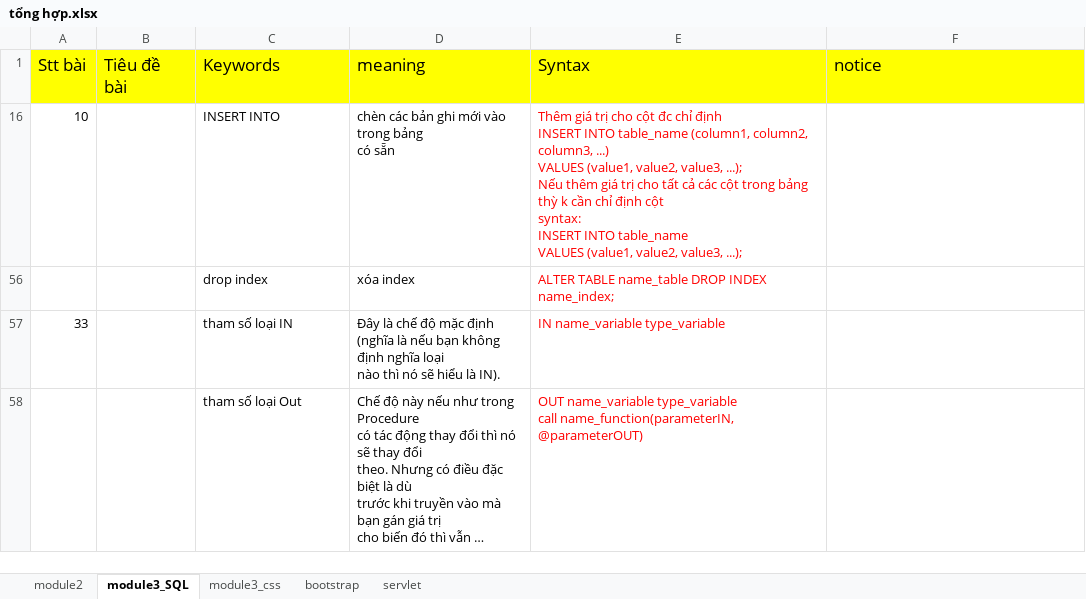
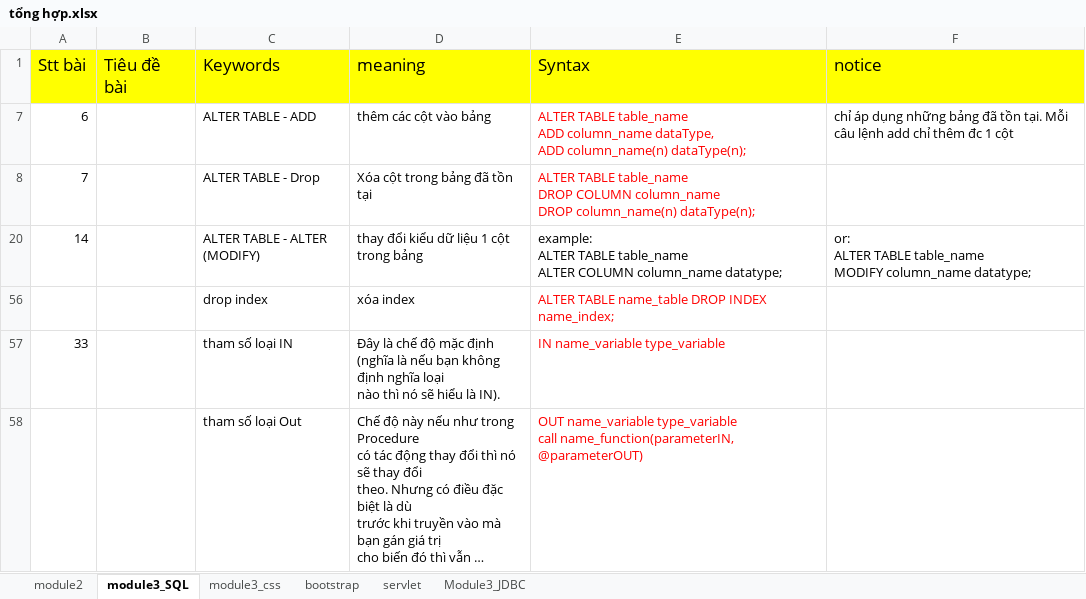
Before and after one commit to vanpersieyolo/module3, an Excel workbook: tổng hợp.xlsx, sheet module3_SQL, drawn as a sheet; only a part is shown; long unchanged cells end in …; values as stored, in another font and other column widths than the file's, no borders; removed rows and columns are numbered as before the commit, all else as after; ↵ is a line break in a cell; the diff names each change by its address in the sheet, - before the commit and + after, or states it on an @@ line.

```diff
--- a/tổng hợp.xlsx (sheet module3_SQL)
+++ b/tổng hợp.xlsx (sheet module3_SQL)
+sheet tab: Module3_JDBC
@@ row 16 hidden: 10 |  | INSERT INTO | chèn các bản ghi mới vào trong bảng ↵ có sẵn | Thêm giá trị cho cột đc chỉ định ↵ INSERT INTO table_name (column1, column2, column3, ...) ↵ VALUES (value1, value2, value3, ...); ↵ Nếu thêm giá trị cho tất cả các cột trong bảng thỳ k cần chỉ định cột ↵ syntax: ↵ INSERT INTO table_name ↵ VALUES (value1, value2, value3, ...); @@
@@ row 7 unhidden: 6 |  | ALTER TABLE - ADD | thêm các cột vào bảng | ALTER TABLE table_name ↵ ADD column_name dataType, ↵ ADD column_name(n) dataType(n); | chỉ áp dụng những bảng đã tồn tại. Mỗi câu lệnh add chỉ thêm đc 1 cột @@
@@ row 8 unhidden: 7 |  | ALTER TABLE - Drop | Xóa cột trong bảng đã tồn tại | ALTER TABLE table_name ↵ DROP COLUMN column_name ↵ DROP column_name(n) dataType(n); @@
@@ row 20 unhidden: 14 |  | ALTER TABLE - ALTER (MODIFY) | thay đổi kiểu dữ liệu 1 cột trong bảng | example: ↵ ALTER TABLE table_name ↵ ALTER COLUMN column_name datatype; | or: ↵ ALTER TABLE table_name ↵ MODIFY column_name datatype; @@
```
Also changed, not shown: sheet servlet, 33 other files.
